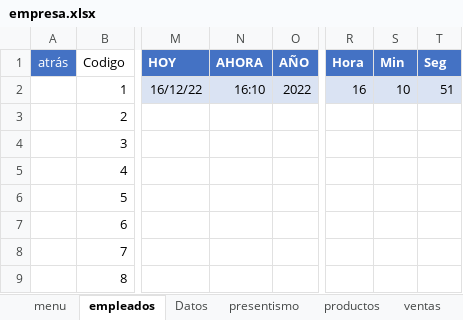
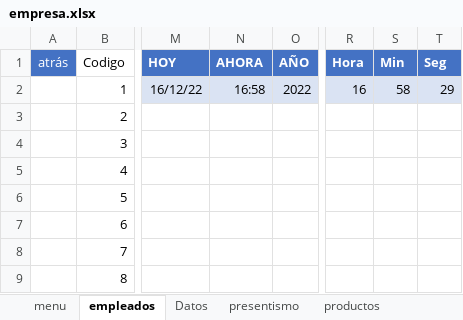
Before and after one commit to C215714N/EducacionIT, an Excel workbook: empresa.xlsx, sheet empleados, drawn as a sheet; only a part is shown, gaps mark what is left out; values as stored, in another font and other column widths than the file's, no borders; charts and pictures and table styles not drawn; the diff names each change by its address in the sheet, - before the commit and + after, or states it on an @@ line.

```diff
--- a/empresa.xlsx (sheet empleados)
+++ b/empresa.xlsx (sheet empleados)
-N2 (AHORA): 16:10
+N2 (AHORA): 16:58
-S2 (Min): 10
+S2 (Min): 58
-T2 (Seg): 51
+T2 (Seg): 29
```
Also changed, not shown: other sheet tabs, contabilidad.xlsx.
